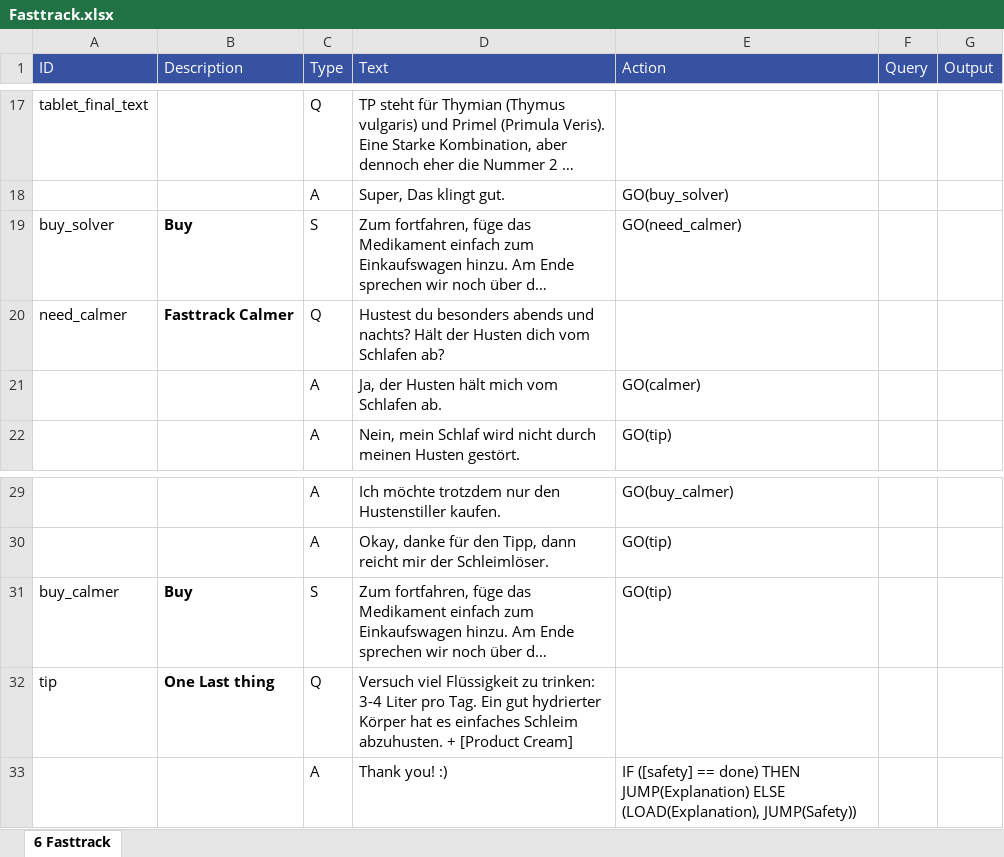
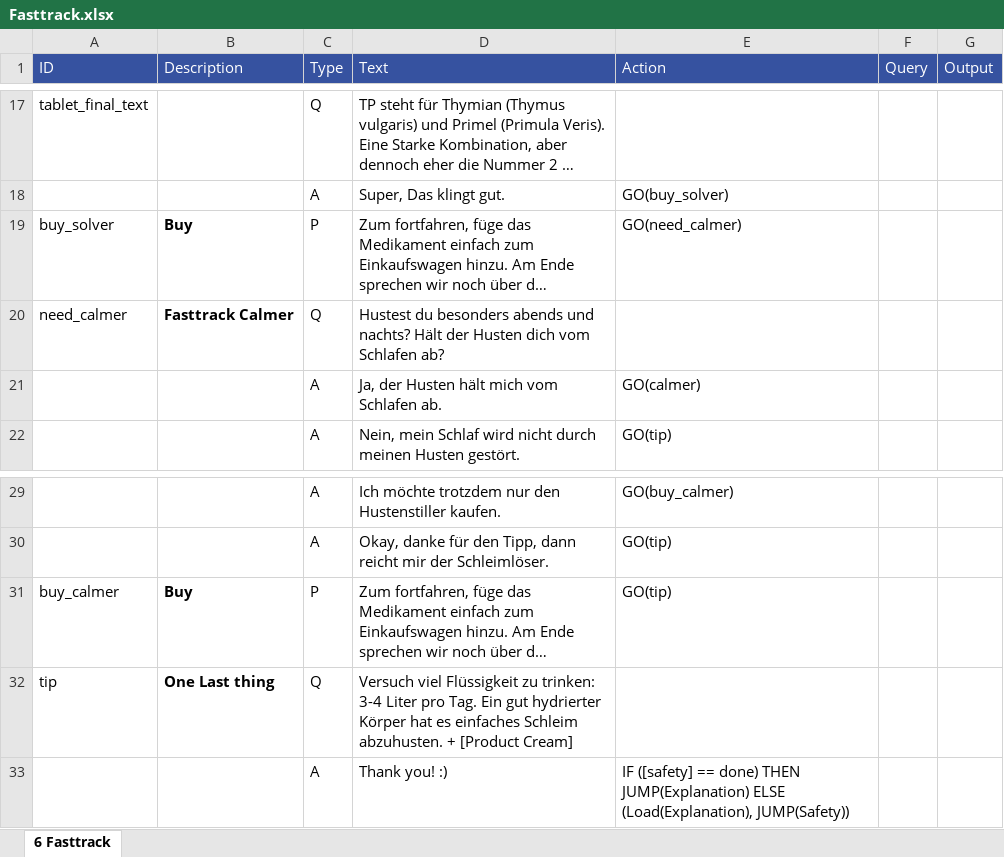
Before and after one commit to mpraski/dein-apotheker-scenarios, an Excel workbook: scenarios/cough/processes/Fasttrack.xlsx, sheet 6 Fasttrack, drawn as a sheet; only a part is shown, gaps mark what is left out; long unchanged cells end in …; values as stored, in another font and other column widths than the file's, no borders; the diff names each change by its address in the sheet, - before the commit and + after, or states it on an @@ line.

```diff
--- a/scenarios/cough/processes/Fasttrack.xlsx (sheet 6 Fasttrack)
+++ b/scenarios/cough/processes/Fasttrack.xlsx (sheet 6 Fasttrack)
-C19 (Type): S
+C19 (Type): P
-C31 (Type): S
+C31 (Type): P
-E33 (Action): …JUMP(Explanation) ELSE (LOAD(Explanation), JUMP(Safety))
+E33 (Action): …JUMP(Explanation) ELSE (Load(Explanation), JUMP(Safety))
```
Also changed, not shown: scenarios/cough/processes/APICalmer.xlsx, scenarios/cough/processes/APISolver.xlsx, 3 other files.
